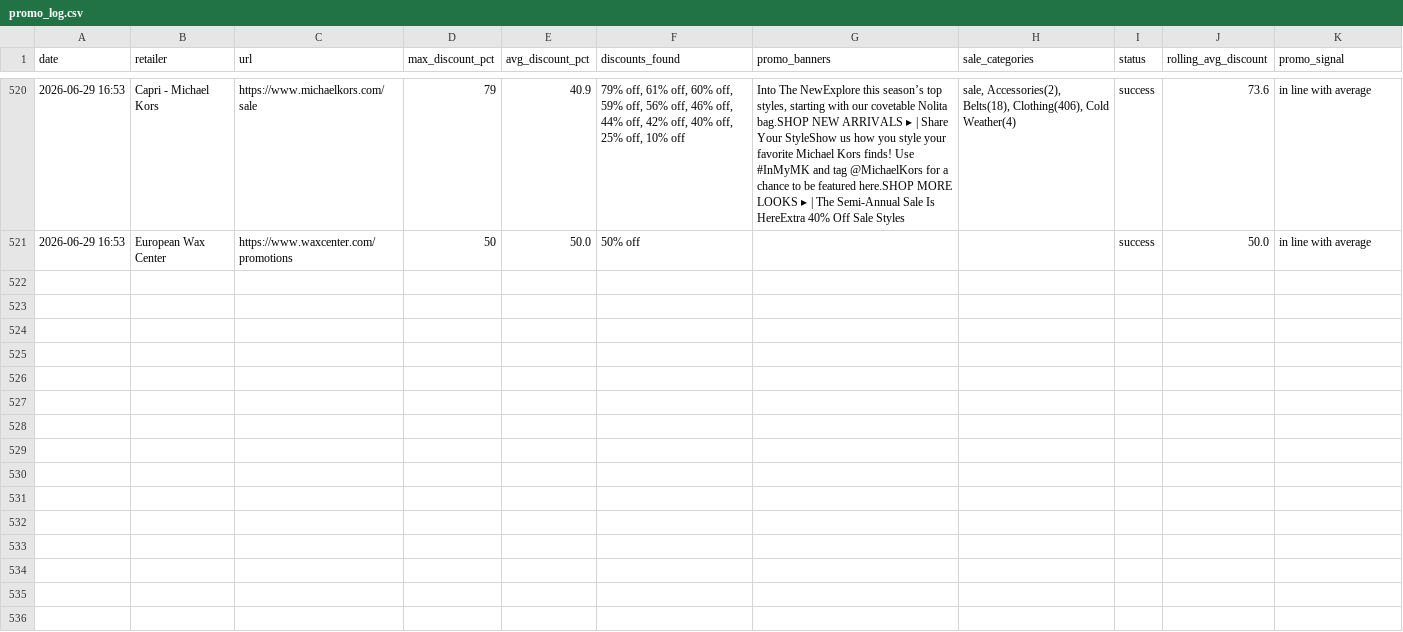
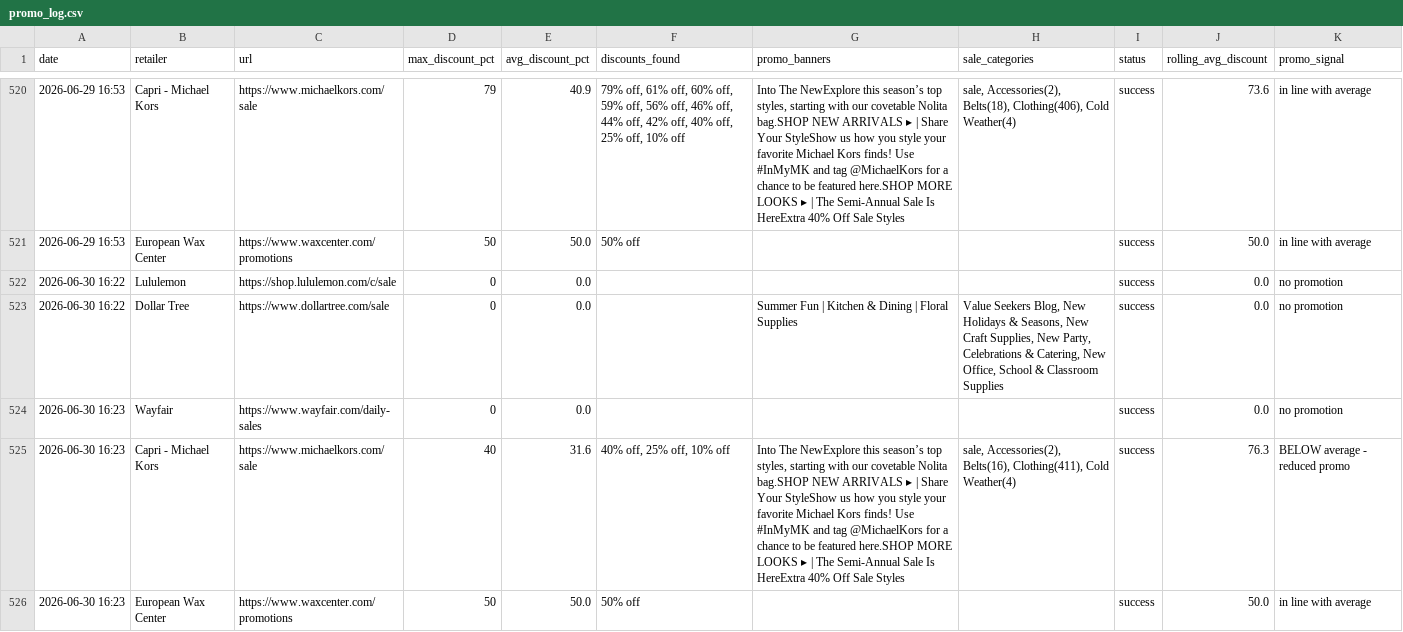
Before and after one commit to asl174695/softlines-promo-tracker, a CSV file: promo_log.csv, drawn as a sheet; only a part is shown, gaps mark what is left out; the diff names each change by its address in the sheet, - before the commit and + after, or states it on an @@ line.

```diff
--- a/promo_log.csv
+++ b/promo_log.csv
+row 522: 2026-06-30 16:22 | Lululemon | https://shop.lululemon.com/c/sale | 0 | 0.0 |  |  |  | success | 0.0 | no promotion
+row 523: 2026-06-30 16:22 | Dollar Tree | https://www.dollartree.com/sale | 0 | 0.0 |  | Summer Fun | Kitchen & Dining | Floral Supplies | Value Seekers Blog, New Holidays & Seasons, New Craft Supplies, New Party, Celebrations & Catering, New Office, School & Classroom Supplies | success | 0.0 | no promotion
+row 524: 2026-06-30 16:23 | Wayfair | https://www.wayfair.com/daily-sales | 0 | 0.0 |  |  |  | success | 0.0 | no promotion
+row 525: 2026-06-30 16:23 | Capri - Michael Kors | https://www.michaelkors.com/sale | 40 | 31.6 | 40% off, 25% off, 10% off | Into The NewExplore this season’s top styles, starting with our covetable Nolita bag.SHOP NEW ARRIVALS ▸ | Share Your StyleShow us how you style your favorite Michael Kors finds! Use #InMyMK and tag @MichaelKors for a chance to be featured here.SHOP MORE LOOKS ▸ | The Semi-Annual Sale Is HereExtra 40% Off Sale Styles | sale, Accessories(2), Belts(16), Clothing(411), Cold Weather(4) | success | 76.3 | BELOW average - reduced promo
+row 526: 2026-06-30 16:23 | European Wax Center | https://www.waxcenter.com/promotions | 50 | 50.0 | 50% off |  |  | success | 50.0 | in line with average
```
